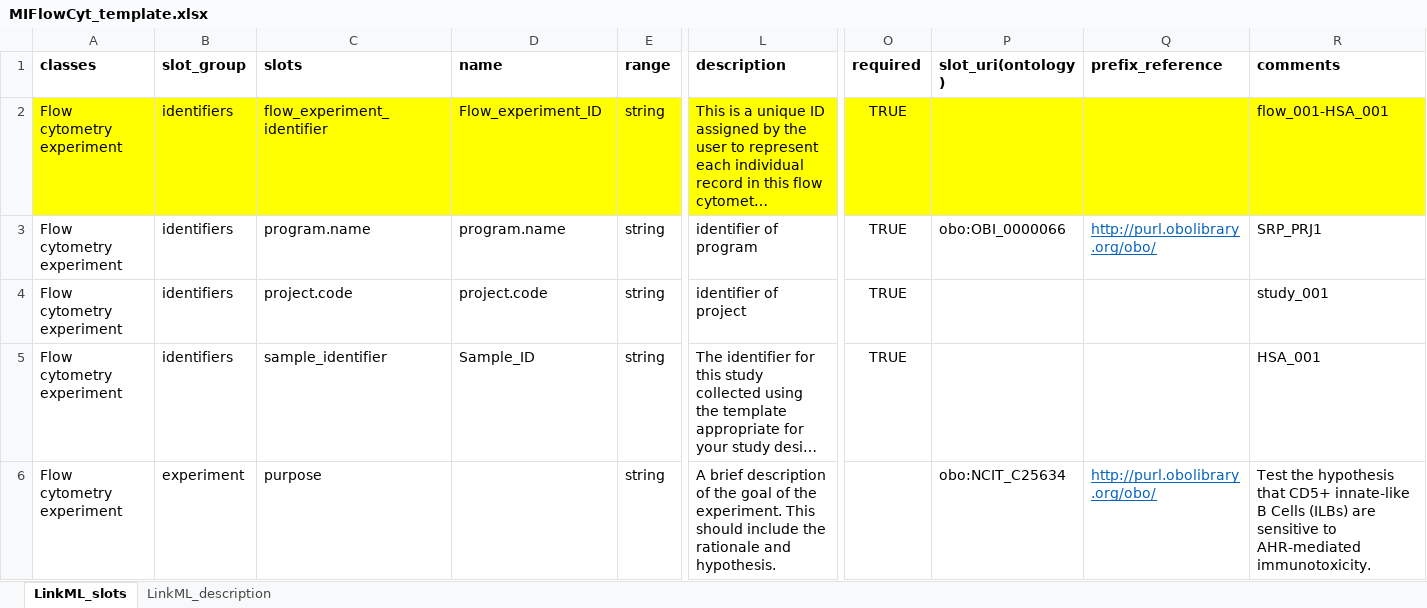
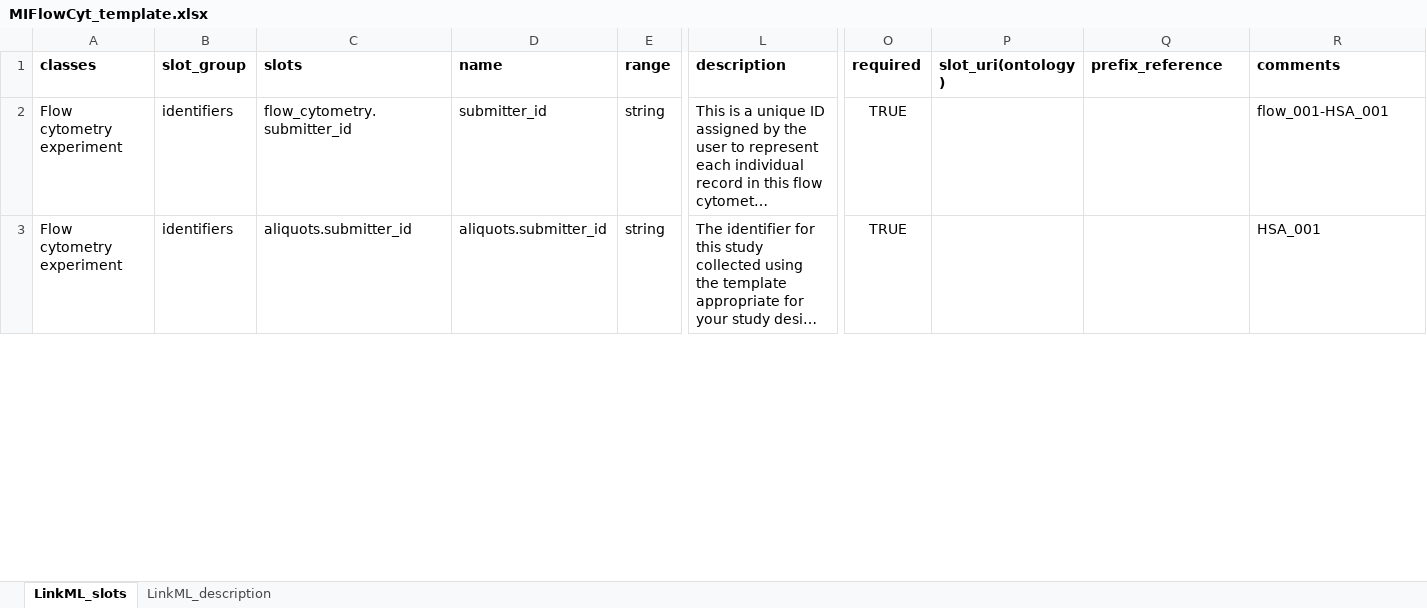
Before and after one commit to naultran/ToxRSCat, an Excel workbook: templates/miflowcyt/MIFlowCyt_template.xlsx, sheet LinkML_slots, drawn as a sheet; only a part is shown, gaps mark what is left out; long unchanged cells end in …; values as stored, in another font and other column widths than the file's, no borders; conditional formats not drawn; removed rows and columns are numbered as before the commit, all else as after; rows hold the shown columns only; the diff covers the shown part only; the diff names each change by its address in the sheet, - before the commit and + after, or states it on an @@ line.

```diff
--- a/templates/miflowcyt/MIFlowCyt_template.xlsx (sheet LinkML_slots)
+++ b/templates/miflowcyt/MIFlowCyt_template.xlsx (sheet LinkML_slots)
-A2:R2 fill: #FFFF00
+A2:R2 fill: none
-C2 (slots): flow_experiment_identifier
+C2 (slots): flow_cytometry.submitter_id
-D2 (name): Flow_experiment_ID
+D2 (name): submitter_id
-row 3: Flow cytometry experiment | identifiers | program.name | program.name | string | identifier of program | TRUE | obo:OBI_0000066 | http://purl.obolibrary.org/obo/ | SRP_PRJ1
-row 4: Flow cytometry experiment | identifiers | project.code | project.code | string | identifier of project | TRUE |  |  | study_001
-C3 (slots): sample_identifier
+C3 (slots): aliquots.submitter_id
-D3 (name): Sample_ID
+D3 (name): aliquots.submitter_id
-row 6: Flow cytometry experiment | experiment | purpose |  | string | A brief description of the goal of the experiment. This should include the rationale and hypothesis. |  | obo:NCIT_C25634 | http://purl.obolibrary.org/obo/ | Test the hypothesis that CD5+ innate-like B Cells (ILBs) are sensitive to AHR-mediated immunotoxicity.
```
Also changed, not shown: 31 added rows, 22 removed rows, 22 edited cells and cell formats elsewhere in this sheet, 21 other files.
